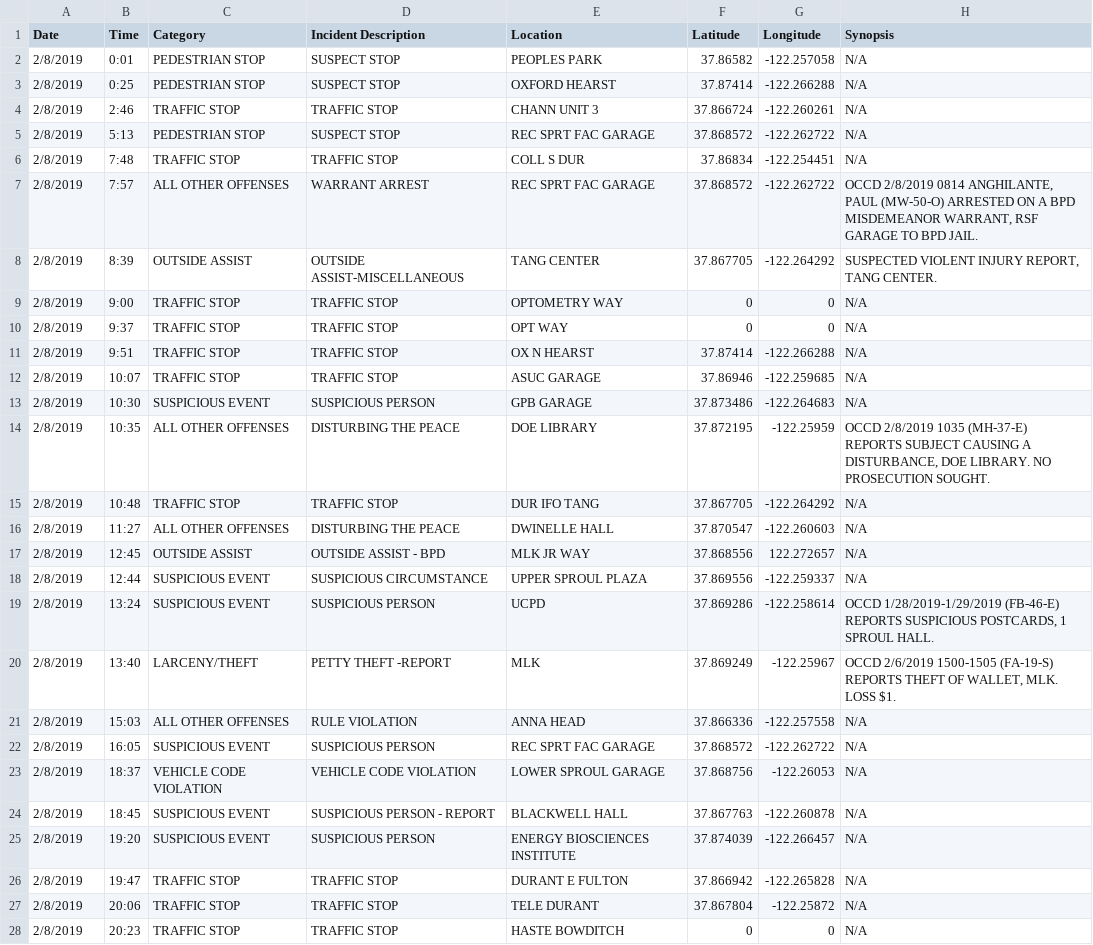
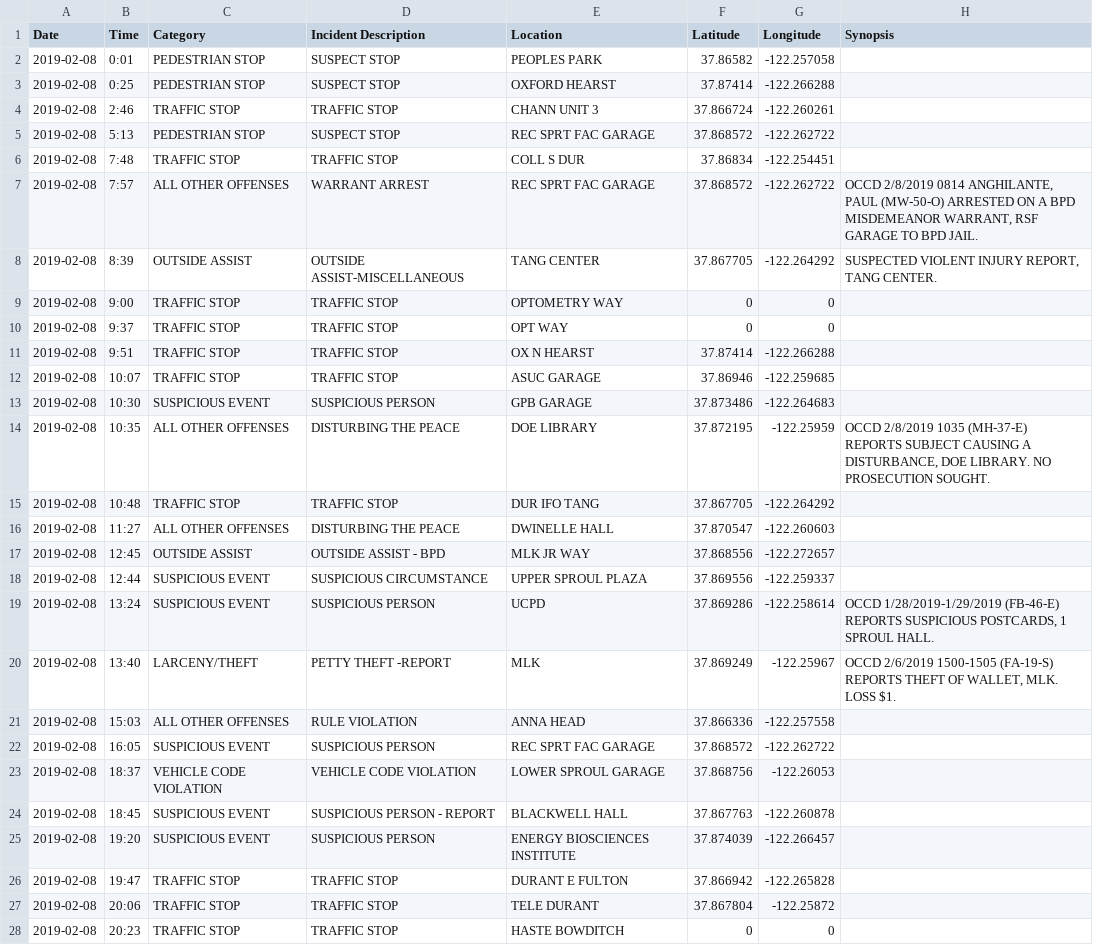
Before and after one commit to rachelli429/susa-data-viz, a CSV file: data/csv/02082019.csv, drawn as a sheet; only a part is shown; the diff covers the shown part only.

```diff
--- a/data/csv/02082019.csv
+++ b/data/csv/02082019.csv
@@ -2,27 +2,27 @@
-2/8/2019,0:01,PEDESTRIAN STOP,SUSPECT STOP,PEOPLES PARK,37.86582,-122.257058,N/A,,
-2/8/2019,0:25,PEDESTRIAN STOP,SUSPECT STOP,OXFORD HEARST,37.87414,-122.266288,N/A,,
-2/8/2019,2:46,TRAFFIC STOP,TRAFFIC STOP,CHANN UNIT 3,37.866724,-122.260261,N/A,,
-2/8/2019,5:13,PEDESTRIAN STOP,SUSPECT STOP,REC SPRT FAC GARAGE,37.868572,-122.262722,N/A,,
-2/8/2019,7:48,TRAFFIC STOP,TRAFFIC STOP,COLL S DUR,37.86834,-122.254451,N/A,,
-2/8/2019,7:57,ALL OTHER OFFENSES,WARRANT ARREST,REC SPRT FAC GARAGE,37.868572,-122.262722,"OCCD 2/8/2019 0814 ANGHILANTE, PAUL (MW-50-O) ARRESTED ON A BPD MISDEMEANOR WARRANT, RSF GARAGE TO BPD JAIL.",,
-2/8/2019,8:39,OUTSIDE ASSIST,OUTSIDE ASSIST-MISCELLANEOUS,TANG CENTER,37.867705,-122.264292,"SUSPECTED VIOLENT INJURY REPORT, TANG CENTER.",,
-2/8/2019,9:00,TRAFFIC STOP,TRAFFIC STOP,OPTOMETRY WAY,0,0,N/A,,
-2/8/2019,9:37,TRAFFIC STOP,TRAFFIC STOP,OPT WAY,0,0,N/A,,
-2/8/2019,9:51,TRAFFIC STOP,TRAFFIC STOP,OX N HEARST,37.87414,-122.266288,N/A,,
-2/8/2019,10:07,TRAFFIC STOP,TRAFFIC STOP,ASUC GARAGE,37.86946,-122.259685,N/A,,
-2/8/2019,10:30,SUSPICIOUS EVENT,SUSPICIOUS PERSON,GPB GARAGE,37.873486,-122.264683,N/A,,
-2/8/2019,10:35,ALL OTHER OFFENSES,DISTURBING THE PEACE,DOE LIBRARY,37.872195,-122.25959,"OCCD 2/8/2019 1035 (MH-37-E) REPORTS SUBJECT CAUSING A DISTURBANCE, DOE LIBRARY.  NO PROSECUTION SOUGHT.",,
-2/8/2019,10:48,TRAFFIC STOP,TRAFFIC STOP,DUR IFO TANG,37.867705,-122.264292,N/A,,
-2/8/2019,11:27,ALL OTHER OFFENSES,DISTURBING THE PEACE,DWINELLE HALL,37.870547,-122.260603,N/A,,
-2/8/2019,12:45,OUTSIDE ASSIST,OUTSIDE ASSIST - BPD,MLK JR WAY,37.868556,122.272657,N/A,,
-2/8/2019,12:44,SUSPICIOUS EVENT,SUSPICIOUS CIRCUMSTANCE,UPPER SPROUL PLAZA,37.869556,-122.259337,N/A,,
-2/8/2019,13:24,SUSPICIOUS EVENT,SUSPICIOUS PERSON,UCPD,37.869286,-122.258614,"OCCD 1/28/2019-1/29/2019 (FB-46-E) REPORTS SUSPICIOUS POSTCARDS, 1 SPROUL HALL.",,
-2/8/2019,13:40,LARCENY/THEFT,PETTY THEFT -REPORT,MLK,37.869249,-122.25967,"OCCD 2/6/2019 1500-1505 (FA-19-S) REPORTS THEFT OF WALLET, MLK.  LOSS $1.",,
-2/8/2019,15:03,ALL OTHER OFFENSES,RULE VIOLATION,ANNA HEAD,37.866336,-122.257558,N/A,,
-2/8/2019,16:05,SUSPICIOUS EVENT,SUSPICIOUS PERSON,REC SPRT FAC GARAGE,37.868572,-122.262722,N/A,,
-2/8/2019,18:37,VEHICLE CODE VIOLATION,VEHICLE CODE VIOLATION,LOWER SPROUL GARAGE,37.868756,-122.26053,N/A,,
-2/8/2019,18:45,SUSPICIOUS EVENT,SUSPICIOUS PERSON - REPORT,BLACKWELL HALL,37.867763,-122.260878,N/A,,
-2/8/2019,19:20,SUSPICIOUS EVENT,SUSPICIOUS PERSON,ENERGY BIOSCIENCES INSTITUTE,37.874039,-122.266457,N/A,,
-2/8/2019,19:47,TRAFFIC STOP,TRAFFIC STOP,DURANT E FULTON,37.866942,-122.265828,N/A,,
-2/8/2019,20:06,TRAFFIC STOP,TRAFFIC STOP,TELE DURANT,37.867804,-122.25872,N/A,,
-2/8/2019,20:23,TRAFFIC STOP,TRAFFIC STOP,HASTE BOWDITCH,0,0,N/A,,
+2019-02-08,0:01,PEDESTRIAN STOP,SUSPECT STOP,PEOPLES PARK,37.86582,-122.257058,
+2019-02-08,0:25,PEDESTRIAN STOP,SUSPECT STOP,OXFORD HEARST,37.87414,-122.266288,
+2019-02-08,2:46,TRAFFIC STOP,TRAFFIC STOP,CHANN UNIT 3,37.866724,-122.260261,
+2019-02-08,5:13,PEDESTRIAN STOP,SUSPECT STOP,REC SPRT FAC GARAGE,37.868572,-122.262722,
+2019-02-08,7:48,TRAFFIC STOP,TRAFFIC STOP,COLL S DUR,37.86834,-122.254451,
+2019-02-08,7:57,ALL OTHER OFFENSES,WARRANT ARREST,REC SPRT FAC GARAGE,37.868572,-122.262722,"OCCD 2/8/2019 0814 ANGHILANTE, PAUL (MW-50-O) ARRESTED ON A BPD MISDEMEANOR WARRANT, RSF GARAGE TO BPD JAIL."
+2019-02-08,8:39,OUTSIDE ASSIST,OUTSIDE ASSIST-MISCELLANEOUS,TANG CENTER,37.867705,-122.264292,"SUSPECTED VIOLENT INJURY REPORT, TANG CENTER."
+2019-02-08,9:00,TRAFFIC STOP,TRAFFIC STOP,OPTOMETRY WAY,0,0,
+2019-02-08,9:37,TRAFFIC STOP,TRAFFIC STOP,OPT WAY,0,0,
+2019-02-08,9:51,TRAFFIC STOP,TRAFFIC STOP,OX N HEARST,37.87414,-122.266288,
+2019-02-08,10:07,TRAFFIC STOP,TRAFFIC STOP,ASUC GARAGE,37.86946,-122.259685,
+2019-02-08,10:30,SUSPICIOUS EVENT,SUSPICIOUS PERSON,GPB GARAGE,37.873486,-122.264683,
+2019-02-08,10:35,ALL OTHER OFFENSES,DISTURBING THE PEACE,DOE LIBRARY,37.872195,-122.25959,"OCCD 2/8/2019 1035 (MH-37-E) REPORTS SUBJECT CAUSING A DISTURBANCE, DOE LIBRARY.  NO PROSECUTION SOUGHT."
+2019-02-08,10:48,TRAFFIC STOP,TRAFFIC STOP,DUR IFO TANG,37.867705,-122.264292,
+2019-02-08,11:27,ALL OTHER OFFENSES,DISTURBING THE PEACE,DWINELLE HALL,37.870547,-122.260603,
+2019-02-08,12:45,OUTSIDE ASSIST,OUTSIDE ASSIST - BPD,MLK JR WAY,37.868556,-122.272657,
+2019-02-08,12:44,SUSPICIOUS EVENT,SUSPICIOUS CIRCUMSTANCE,UPPER SPROUL PLAZA,37.869556,-122.259337,
+2019-02-08,13:24,SUSPICIOUS EVENT,SUSPICIOUS PERSON,UCPD,37.869286,-122.258614,"OCCD 1/28/2019-1/29/2019 (FB-46-E) REPORTS SUSPICIOUS POSTCARDS, 1 SPROUL HALL."
+2019-02-08,13:40,LARCENY/THEFT,PETTY THEFT -REPORT,MLK,37.869249,-122.25967,"OCCD 2/6/2019 1500-1505 (FA-19-S) REPORTS THEFT OF WALLET, MLK.  LOSS $1."
+2019-02-08,15:03,ALL OTHER OFFENSES,RULE VIOLATION,ANNA HEAD,37.866336,-122.257558,
+2019-02-08,16:05,SUSPICIOUS EVENT,SUSPICIOUS PERSON,REC SPRT FAC GARAGE,37.868572,-122.262722,
+2019-02-08,18:37,VEHICLE CODE VIOLATION,VEHICLE CODE VIOLATION,LOWER SPROUL GARAGE,37.868756,-122.26053,
+2019-02-08,18:45,SUSPICIOUS EVENT,SUSPICIOUS PERSON - REPORT,BLACKWELL HALL,37.867763,-122.260878,
+2019-02-08,19:20,SUSPICIOUS EVENT,SUSPICIOUS PERSON,ENERGY BIOSCIENCES INSTITUTE,37.874039,-122.266457,
+2019-02-08,19:47,TRAFFIC STOP,TRAFFIC STOP,DURANT E FULTON,37.866942,-122.265828,
+2019-02-08,20:06,TRAFFIC STOP,TRAFFIC STOP,TELE DURANT,37.867804,-122.25872,
+2019-02-08,20:23,TRAFFIC STOP,TRAFFIC STOP,HASTE BOWDITCH,0,0,
```
Also changed, not shown: 27 edited cells elsewhere in this file, data/csv/01052019.csv, data/csv/01072019.csv, 37 other files.
